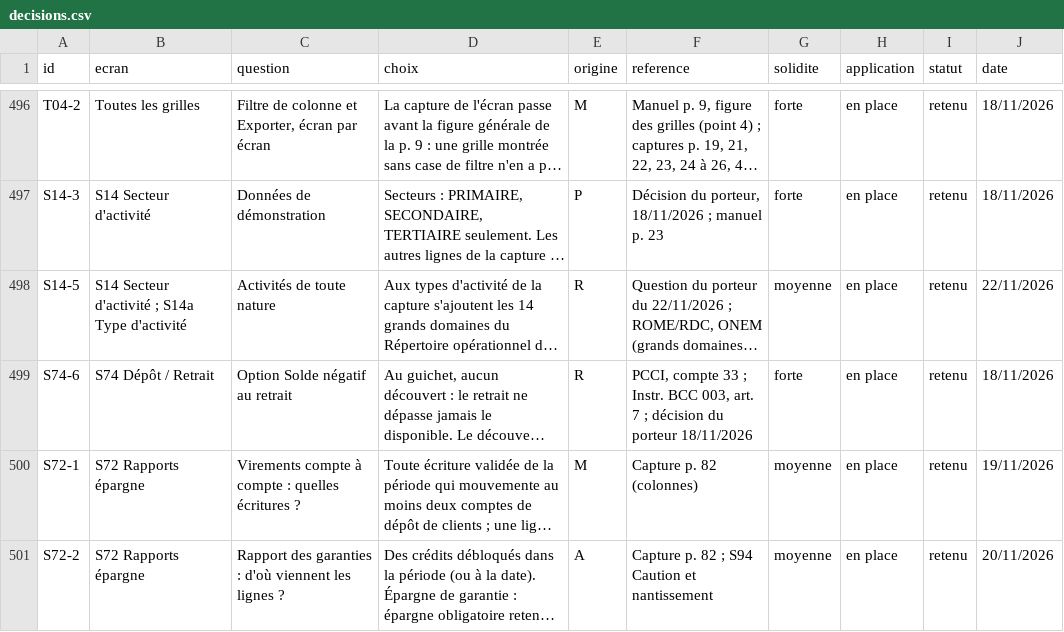
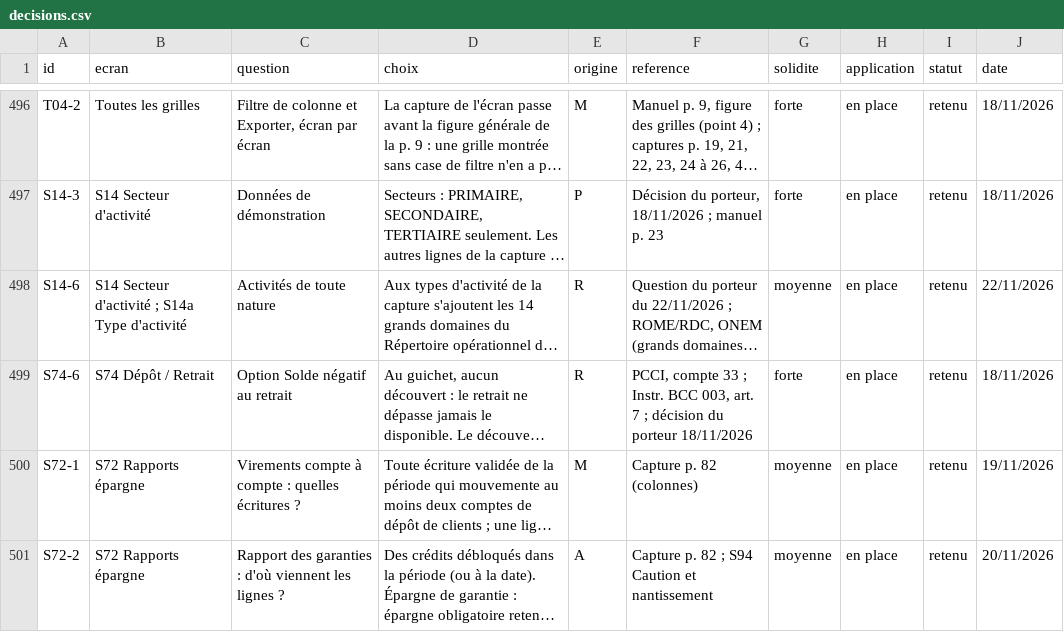
Before and after one commit to manatandu/Microfina-, a CSV file: replica/decisions.csv, drawn as a sheet; only a part is shown, gaps mark what is left out; long unchanged cells end in …; the diff names each change by its address in the sheet, - before the commit and + after, or states it on an @@ line.

```diff
--- a/replica/decisions.csv
+++ b/replica/decisions.csv
-A498 (id): S14-5
+A498 (id): S14-6
```
Also changed, not shown: 7 other files.
